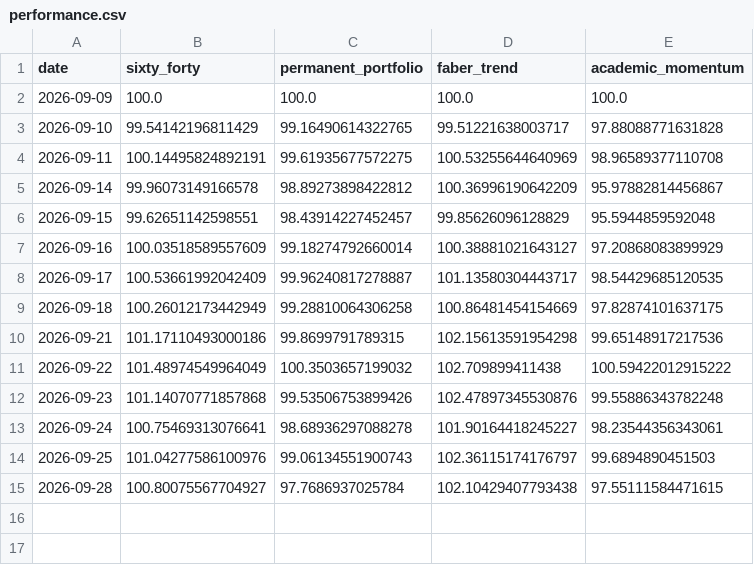
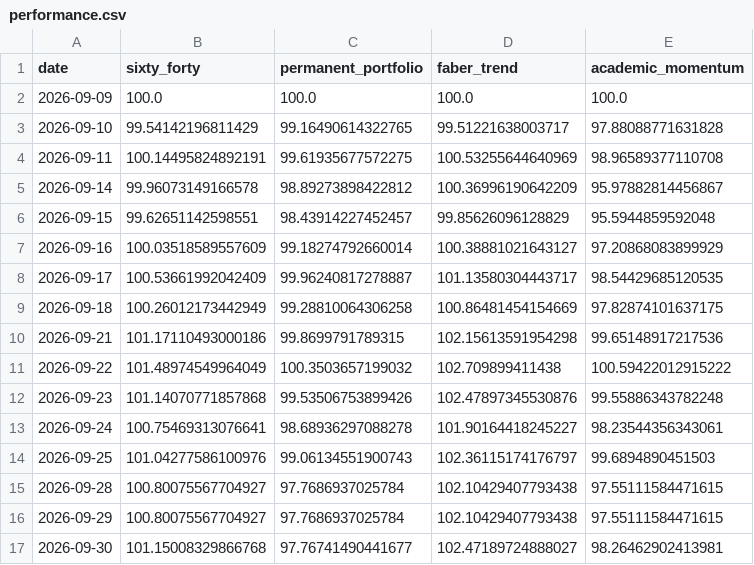
Before and after one commit to OPCooaching/assurance-vie-data, a CSV file: data/academic/performance.csv, drawn as a sheet; the diff names each change by its address in the sheet, - before the commit and + after, or states it on an @@ line.

```diff
--- a/data/academic/performance.csv
+++ b/data/academic/performance.csv
+row 16: 2026-09-29 | 100.80075567704927 | 97.7686937025784 | 102.10429407793438 | 97.55111584471615
+row 17: 2026-09-30 | 101.15008329866768 | 97.76741490441677 | 102.47189724888027 | 98.26462902413981
```
Also changed, not shown: data/benchmarks/bernard_origin.csv, data/chatgpt/performance.csv, 15 other files.
